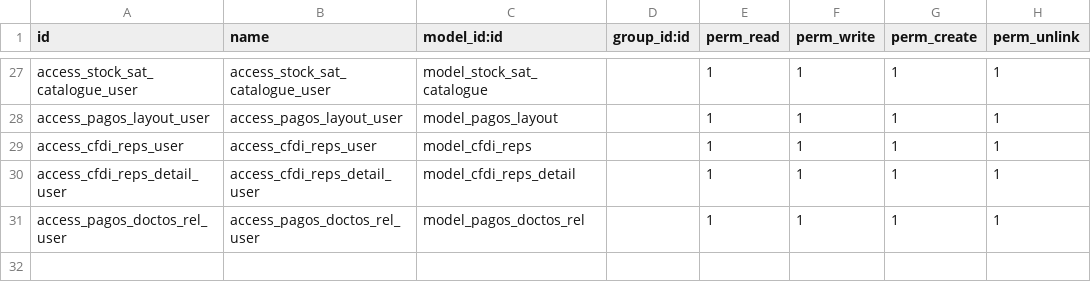
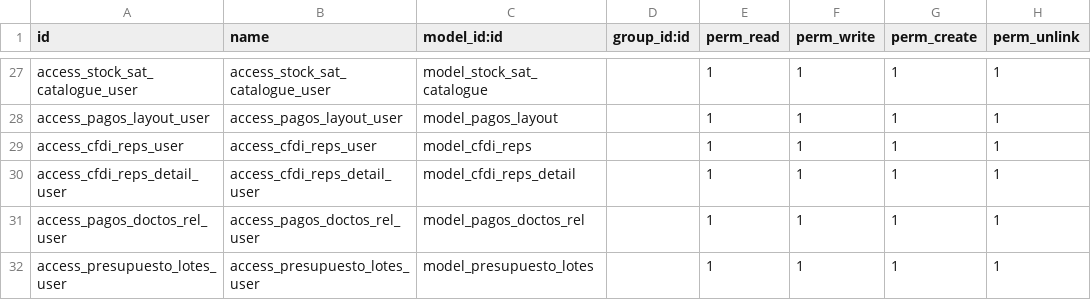
Before and after one commit to devoties/odoo14com_CuentasPorPagar, a CSV file: security/ir.model.access.csv, drawn as a sheet; only a part is shown, gaps mark what is left out.

Commit message:
CUENTAS CON PAGAR LAYOUT CON PRESUPUESTOS

```diff
--- a/security/ir.model.access.csv
+++ b/security/ir.model.access.csv
@@ -31 +31,2 @@ access_cfdi_reps_detail_user,access_cfdi_reps_detail_user,model_cfdi_reps_detail
 access_pagos_doctos_rel_user,access_pagos_doctos_rel_user,model_pagos_doctos_rel,,1,1,1,1
+access_presupuesto_lotes_user,access_presupuesto_lotes_user,model_presupuesto_lotes,,1,1,1,1
```
Also changed, not shown: 14 other files.
